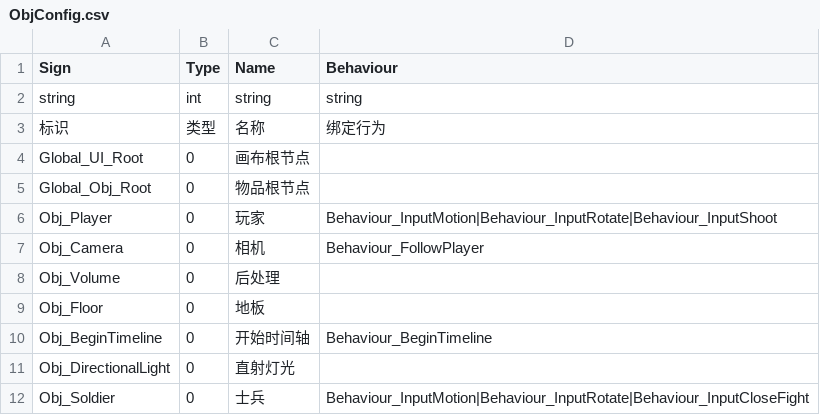
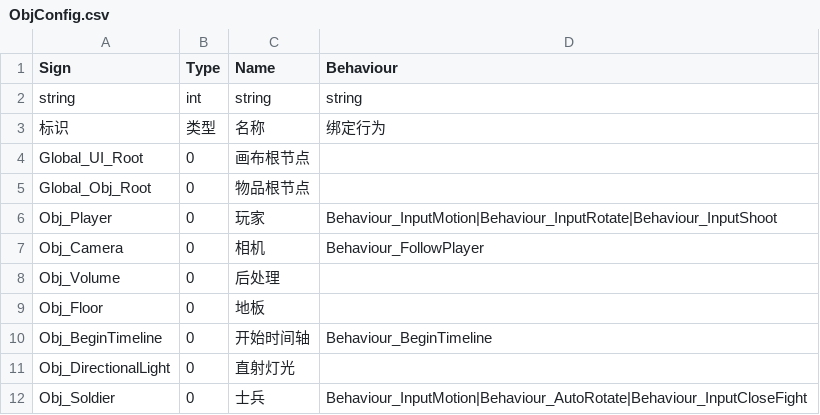
Before and after one commit to WH961230/YiSa, a CSV file: Assets/StreamingAssets/Csv/ObjConfig.csv, drawn as a sheet.

```diff
--- a/Assets/StreamingAssets/Csv/ObjConfig.csv
+++ b/Assets/StreamingAssets/Csv/ObjConfig.csv
@@ -11,2 +11,2 @@ Obj_BeginTimeline,0,开始时间轴,Behaviour_BeginTimeline
 Obj_DirectionalLight,0,直射灯光,
-Obj_Soldier,0,士兵,Behaviour_InputMotion|Behaviour_InputRotate|Behaviour_InputCloseFight
+Obj_Soldier,0,士兵,Behaviour_InputMotion|Behaviour_AutoRotate|Behaviour_InputCloseFight
```
Also changed, not shown: 18 other files.
